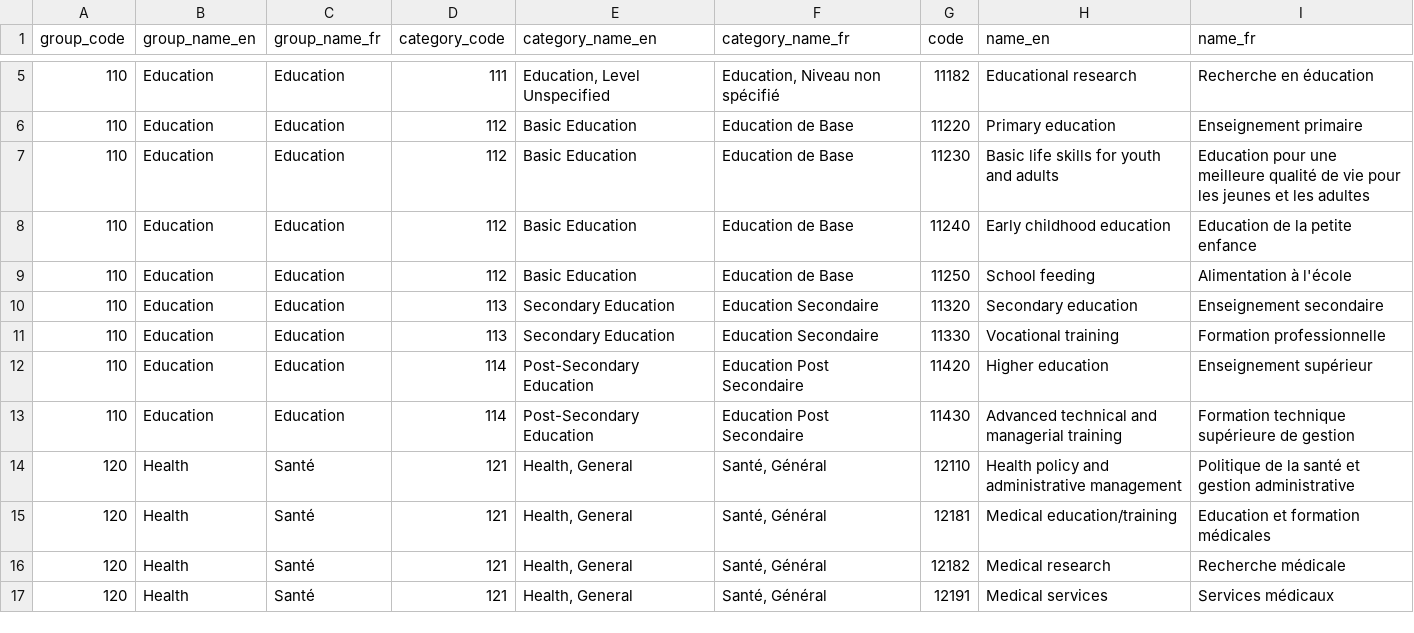
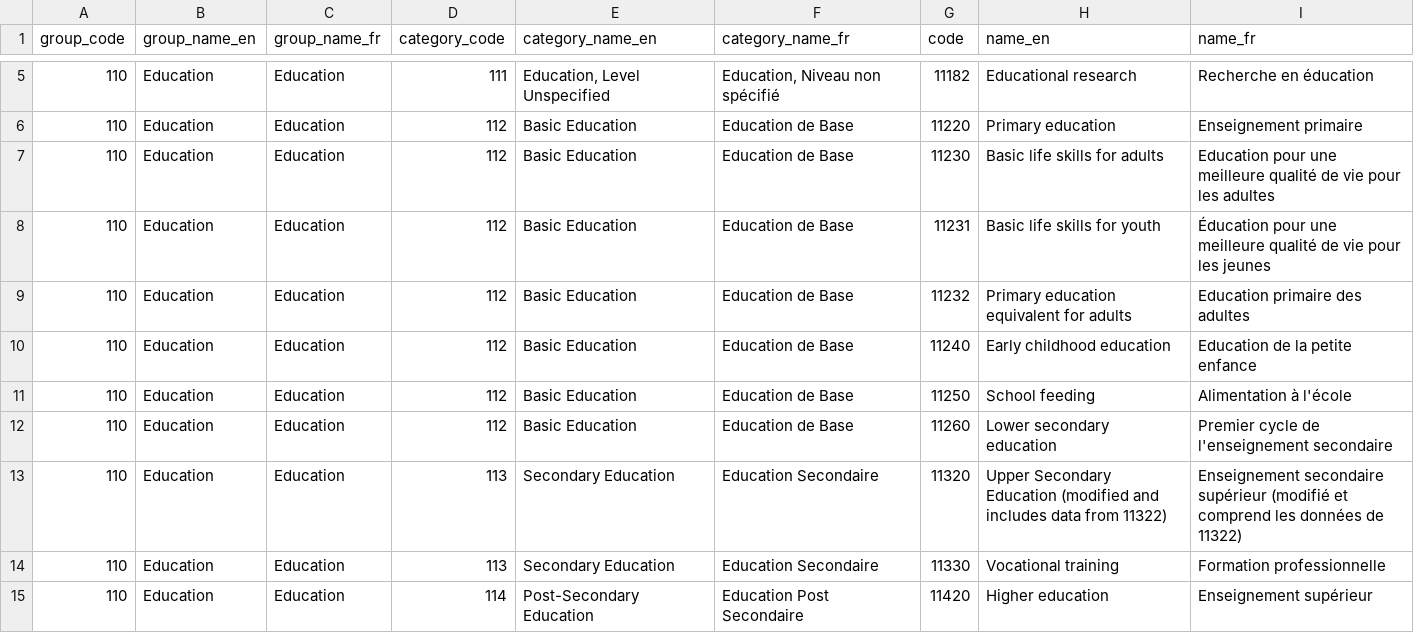
Before and after one commit to codeforIATI/dac-sector-groups, a CSV file: sectors_groups.csv, drawn as a sheet; only a part is shown, gaps mark what is left out; the shorter side is filled out with more unchanged rows.

Commit message:
deploy: e510ef5fd174ba057e882b026ec56131f9346e03

```diff
--- a/sectors_groups.csv
+++ b/sectors_groups.csv
@@ -6,6 +6,9 @@ group_code,group_name_en,group_name_fr,category_code,category_name_en,category_n
 110,Education,Education,112,Basic Education,Education de Base,11220,Primary education,Enseignement primaire
-110,Education,Education,112,Basic Education,Education de Base,11230,Basic life skills for youth and adults,Education pour une meilleure qualité de vie pour les jeunes et les adultes
+110,Education,Education,112,Basic Education,Education de Base,11230,Basic life skills for adults,Education pour une meilleure qualité de vie pour les adultes
+110,Education,Education,112,Basic Education,Education de Base,11231,Basic life skills for youth,Éducation pour une meilleure qualité de vie pour les jeunes
+110,Education,Education,112,Basic Education,Education de Base,11232,Primary education equivalent for adults,Education primaire des adultes
 110,Education,Education,112,Basic Education,Education de Base,11240,Early childhood education,Education de la petite enfance
 110,Education,Education,112,Basic Education,Education de Base,11250,School feeding,Alimentation à l'école
-110,Education,Education,113,Secondary Education,Education Secondaire,11320,Secondary education,Enseignement secondaire
+110,Education,Education,112,Basic Education,Education de Base,11260,Lower secondary education,Premier cycle de l'enseignement secondaire
+110,Education,Education,113,Secondary Education,Education Secondaire,11320,Upper Secondary Education (modified and includes data from 11322),Enseignement secondaire supérieur (modifié et comprend les données de 11322)
 110,Education,Education,113,Secondary Education,Education Secondaire,11330,Vocational training,Formation professionnelle
```
